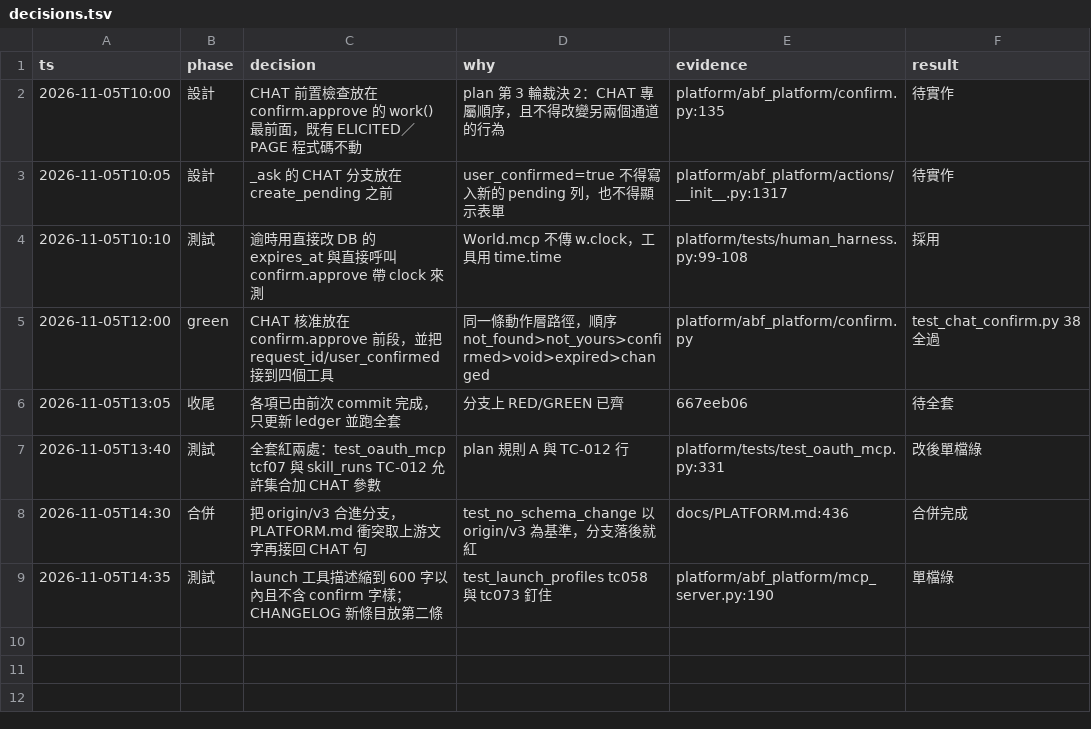
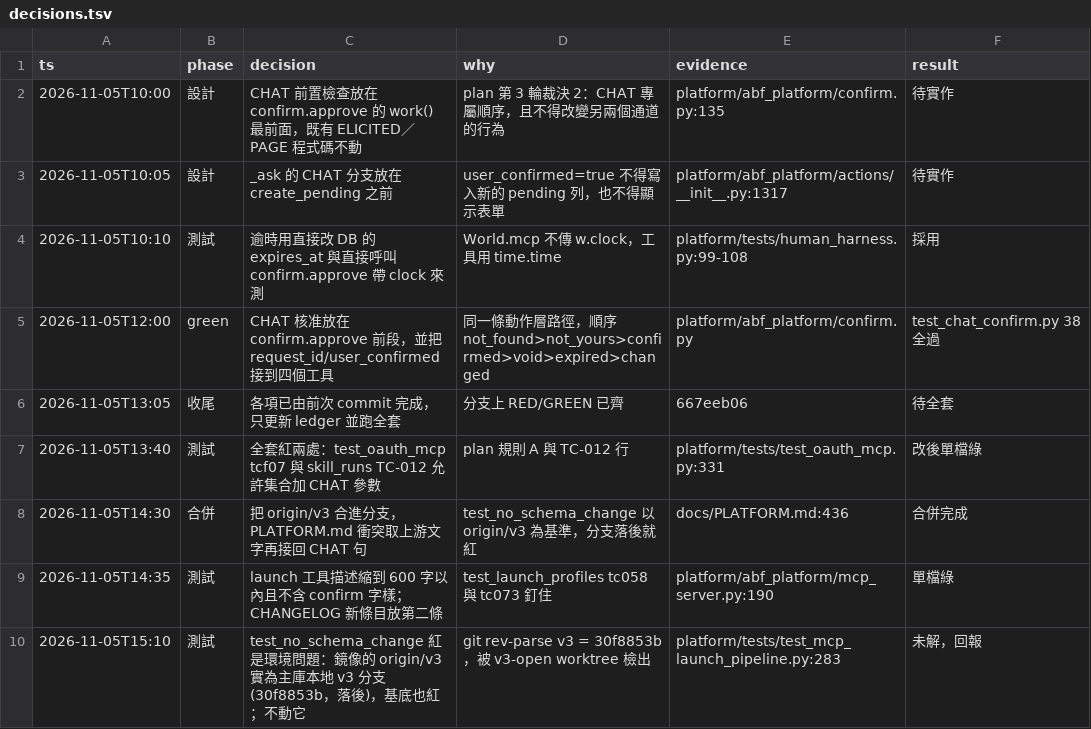
Before and after one commit to zhshie/agentic-bioflow_v2, a TSV file: specs/mcp-chat-confirm/decisions.tsv, drawn as a sheet; the diff names each change by its address in the sheet, - before the commit and + after, or states it on an @@ line.

```diff
--- a/specs/mcp-chat-confirm/decisions.tsv
+++ b/specs/mcp-chat-confirm/decisions.tsv
+row 10: 2026-11-05T15:10 | 測試 | test_no_schema_change 紅是環境問題：鏡像的 origin/v3 實為主庫本地 v3 分支(30f8853b，落後)，基底也紅；不動它 | git rev-parse v3 = 30f8853b，被 v3-open worktree 檢出 | platform/tests/test_mcp_launch_pipeline.py:283 | 未解，回報
```
Also changed, not shown: 2 other files.
